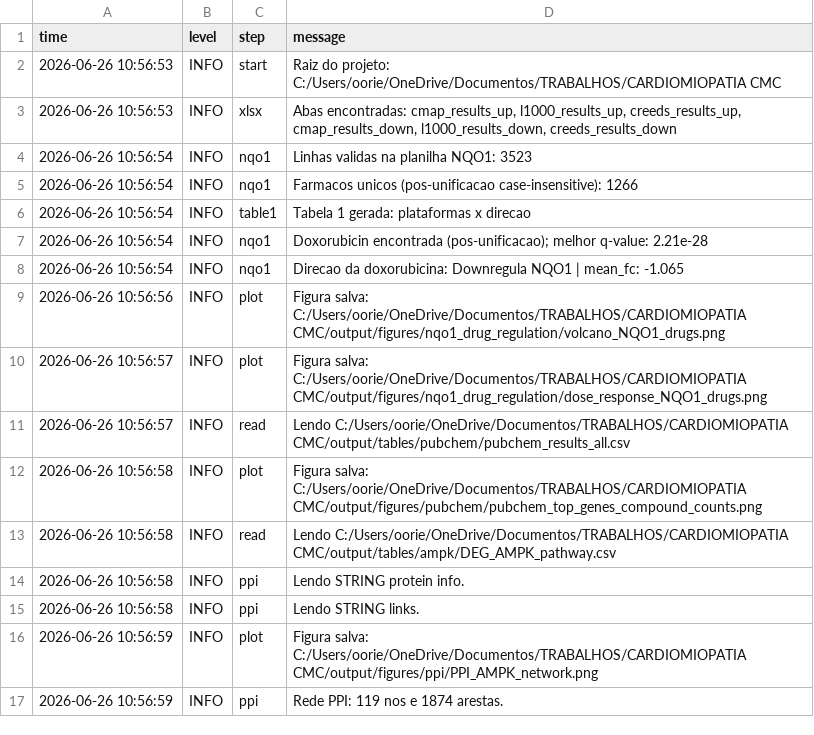
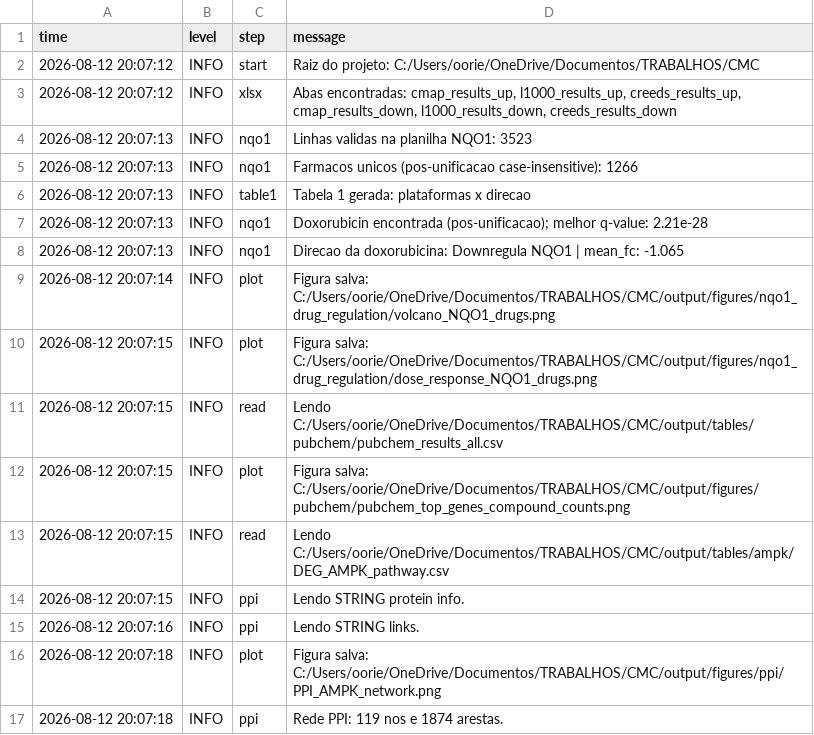
Before and after one commit to santosry/nqo1-doxorrubicina-cardiotoxicidade, a CSV file: output/audit/audit_events_nqo1_pubchem_ppi.csv, drawn as a sheet.

```diff
--- a/output/audit/audit_events_nqo1_pubchem_ppi.csv
+++ b/output/audit/audit_events_nqo1_pubchem_ppi.csv
@@ -1,17 +1,17 @@
 "time","level","step","message"
-"2026-06-26 10:56:53","INFO","start","Raiz do projeto: C:/Users/oorie/OneDrive/Documentos/TRABALHOS/CARDIOMIOPATIA CMC"
-"2026-06-26 10:56:53","INFO","xlsx","Abas encontradas: cmap_results_up, l1000_results_up, creeds_results_up, cmap_results_down, l1000_results_down, creeds_results_down"
-"2026-06-26 10:56:54","INFO","nqo1","Linhas validas na planilha NQO1: 3523"
-"2026-06-26 10:56:54","INFO","nqo1","Farmacos unicos (pos-unificacao case-insensitive): 1266"
-"2026-06-26 10:56:54","INFO","table1","Tabela 1 gerada: plataformas x direcao"
-"2026-06-26 10:56:54","INFO","nqo1","Doxorubicin encontrada (pos-unificacao); melhor q-value: 2.21e-28"
-"2026-06-26 10:56:54","INFO","nqo1","Direcao da doxorubicina: Downregula NQO1 | mean_fc: -1.065"
-"2026-06-26 10:56:56","INFO","plot","Figura salva: C:/Users/oorie/OneDrive/Documentos/TRABALHOS/CARDIOMIOPATIA CMC/output/figures/nqo1_drug_regulation/volcano_NQO1_drugs.png"
-"2026-06-26 10:56:57","INFO","plot","Figura salva: C:/Users/oorie/OneDrive/Documentos/TRABALHOS/CARDIOMIOPATIA CMC/output/figures/nqo1_drug_regulation/dose_response_NQO1_drugs.png"
-"2026-06-26 10:56:57","INFO","read","Lendo C:/Users/oorie/OneDrive/Documentos/TRABALHOS/CARDIOMIOPATIA CMC/output/tables/pubchem/pubchem_results_all.csv"
-"2026-06-26 10:56:58","INFO","plot","Figura salva: C:/Users/oorie/OneDrive/Documentos/TRABALHOS/CARDIOMIOPATIA CMC/output/figures/pubchem/pubchem_top_genes_compound_counts.png"
-"2026-06-26 10:56:58","INFO","read","Lendo C:/Users/oorie/OneDrive/Documentos/TRABALHOS/CARDIOMIOPATIA CMC/output/tables/ampk/DEG_AMPK_pathway.csv"
-"2026-06-26 10:56:58","INFO","ppi","Lendo STRING protein info."
-"2026-06-26 10:56:58","INFO","ppi","Lendo STRING links."
-"2026-06-26 10:56:59","INFO","plot","Figura salva: C:/Users/oorie/OneDrive/Documentos/TRABALHOS/CARDIOMIOPATIA CMC/output/figures/ppi/PPI_AMPK_network.png"
-"2026-06-26 10:56:59","INFO","ppi","Rede PPI: 119 nos e 1874 arestas."
+"2026-08-12 20:07:12","INFO","start","Raiz do projeto: C:/Users/oorie/OneDrive/Documentos/TRABALHOS/CMC"
+"2026-08-12 20:07:12","INFO","xlsx","Abas encontradas: cmap_results_up, l1000_results_up, creeds_results_up, cmap_results_down, l1000_results_down, creeds_results_down"
+"2026-08-12 20:07:13","INFO","nqo1","Linhas validas na planilha NQO1: 3523"
+"2026-08-12 20:07:13","INFO","nqo1","Farmacos unicos (pos-unificacao case-insensitive): 1266"
+"2026-08-12 20:07:13","INFO","table1","Tabela 1 gerada: plataformas x direcao"
+"2026-08-12 20:07:13","INFO","nqo1","Doxorubicin encontrada (pos-unificacao); melhor q-value: 2.21e-28"
+"2026-08-12 20:07:13","INFO","nqo1","Direcao da doxorubicina: Downregula NQO1 | mean_fc: -1.065"
+"2026-08-12 20:07:14","INFO","plot","Figura salva: C:/Users/oorie/OneDrive/Documentos/TRABALHOS/CMC/output/figures/nqo1_drug_regulation/volcano_NQO1_drugs.png"
+"2026-08-12 20:07:15","INFO","plot","Figura salva: C:/Users/oorie/OneDrive/Documentos/TRABALHOS/CMC/output/figures/nqo1_drug_regulation/dose_response_NQO1_drugs.png"
+"2026-08-12 20:07:15","INFO","read","Lendo C:/Users/oorie/OneDrive/Documentos/TRABALHOS/CMC/output/tables/pubchem/pubchem_results_all.csv"
+"2026-08-12 20:07:15","INFO","plot","Figura salva: C:/Users/oorie/OneDrive/Documentos/TRABALHOS/CMC/output/figures/pubchem/pubchem_top_genes_compound_counts.png"
+"2026-08-12 20:07:15","INFO","read","Lendo C:/Users/oorie/OneDrive/Documentos/TRABALHOS/CMC/output/tables/ampk/DEG_AMPK_pathway.csv"
+"2026-08-12 20:07:15","INFO","ppi","Lendo STRING protein info."
+"2026-08-12 20:07:16","INFO","ppi","Lendo STRING links."
+"2026-08-12 20:07:18","INFO","plot","Figura salva: C:/Users/oorie/OneDrive/Documentos/TRABALHOS/CMC/output/figures/ppi/PPI_AMPK_network.png"
+"2026-08-12 20:07:18","INFO","ppi","Rede PPI: 119 nos e 1874 arestas."
```
Also changed, not shown: output/tables/ampk/DEG_AMPK_pathway.csv, output/tables/ampk/GSEA_AMPK_results.csv, 11 other files.
